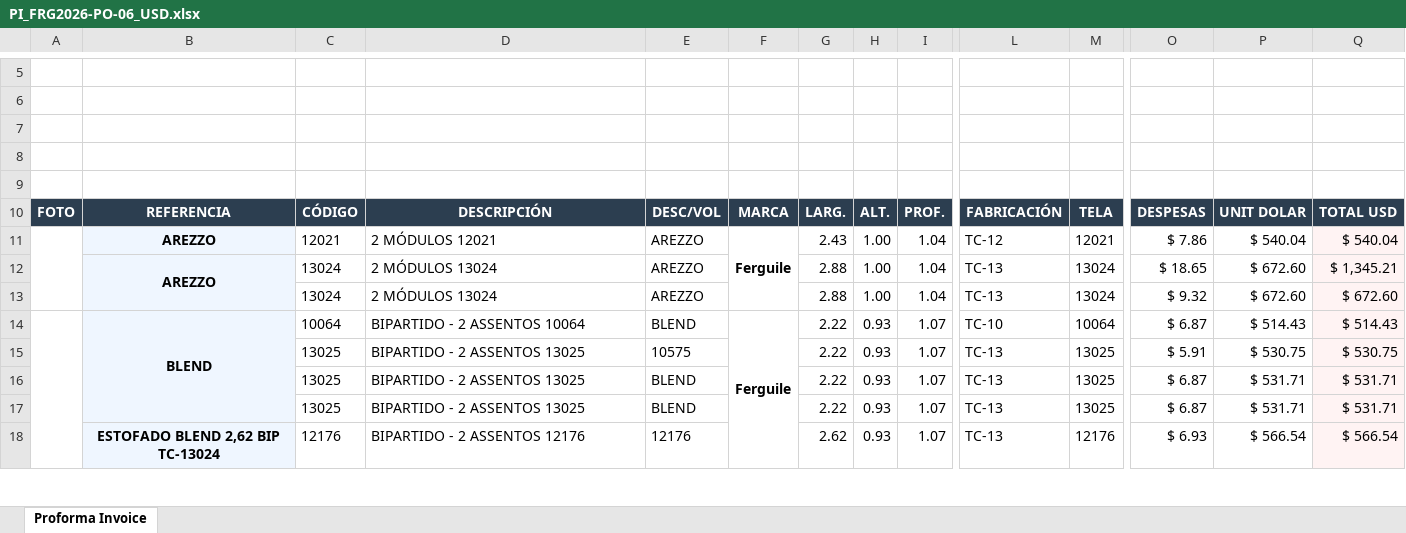
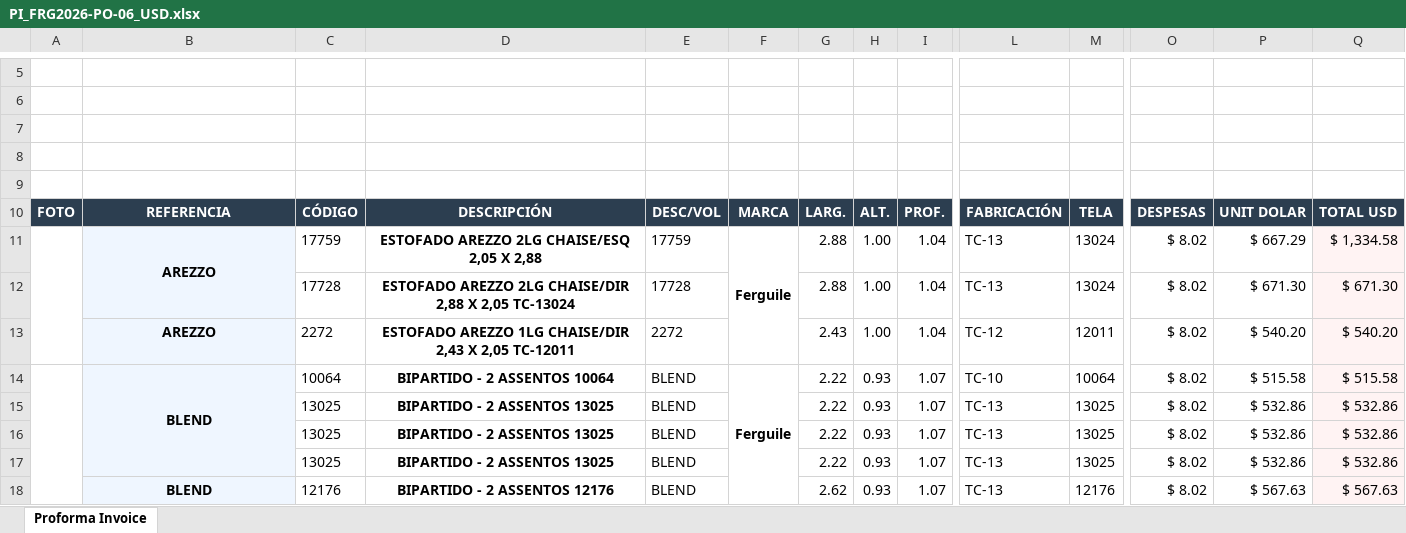
Before and after one commit to karams-pi/pi-web, an Excel workbook: Docs/New/PI_FRG2026-PO-06_USD.xlsx, sheet Proforma Invoice, drawn as a sheet; only a part is shown, gaps mark what is left out; values as stored, in another font and other column widths than the file's, no borders; charts and pictures not drawn; removed rows and columns are numbered as before the commit, all else as after; rows hold the shown columns only; the diff covers the shown part only; the diff names each change by its address in the sheet, - before the commit and + after, or states it on an @@ line.

Commit message:
alterações pesadas na tela de lançamento de proforma da ferguile

```diff
--- a/Docs/New/PI_FRG2026-PO-06_USD.xlsx (sheet Proforma Invoice)
+++ b/Docs/New/PI_FRG2026-PO-06_USD.xlsx (sheet Proforma Invoice)
-row 11:  | AREZZO | 12021 | 2 MÓDULOS 12021 | AREZZO | Ferguile | 2.43 | 1.00 | 1.04 | TC-12 | 12021 | $ 7.86 | $ 540.04 | $ 540.04
+A11:A13 merged
-C11: 13024
+C11: 17759
-D11: 2 MÓDULOS 13024
+D11: ESTOFADO AREZZO 2LG CHAISE/ESQ 2,05 X 2,88
@@ D11 bold: off → on, alignment: left → center @@
-E11: AREZZO
+E11: 17759
-F11: (empty)
+F11: Ferguile
+F11:F13 merged
-O11: $ 18.65
+O11: $ 8.02
-P11: $ 672.60
+P11: $ 667.29
-Q11: $ 1,345.21
+Q11: $ 1,334.58
-row 13:  |  | 13024 | 2 MÓDULOS 13024 | AREZZO |  | 2.88 | 1.00 | 1.04 | TC-13 | 13024 | $ 9.32 | $ 672.60 | $ 672.60
+row 12:  |  | 17728 | ESTOFADO AREZZO 2LG CHAISE/DIR 2,88 X 2,05 TC-13024 | 17728 |  | 2.88 | 1.00 | 1.04 | TC-13 | 13024 | $ 8.02 | $ 671.30 | $ 671.30
+row 13:  | AREZZO | 2272 | ESTOFADO AREZZO 1LG CHAISE/DIR 2,43 X 2,05 TC-12011 | 2272 |  | 2.43 | 1.00 | 1.04 | TC-12 | 12011 | $ 8.02 | $ 540.20 | $ 540.20
@@ D14:D18 bold: off → on, alignment: left → center @@
-O14: $ 6.87
+O14: $ 8.02
-P14: $ 514.43
+P14: $ 515.58
-Q14: $ 514.43
+Q14: $ 515.58
-E15: 10575
+E15: BLEND
-O15: $ 5.91
+O15: $ 8.02
-P15: $ 530.75
+P15: $ 532.86
-Q15: $ 530.75
+Q15: $ 532.86
-O16:O17: $ 6.87
+O16:O17: $ 8.02
-P16:P17: $ 531.71
+P16:P17: $ 532.86
-Q16:Q17: $ 531.71
+Q16:Q17: $ 532.86
-B18: ESTOFADO BLEND 2,62 BIP TC-13024
+B18: BLEND
-E18: 12176
+E18: BLEND
-O18: $ 6.93
+O18: $ 8.02
-P18: $ 566.54
+P18: $ 567.63
-Q18: $ 566.54
+Q18: $ 567.63
```
Also changed, not shown: 89 edited cells and cell formats elsewhere in this sheet, 7 other files.
